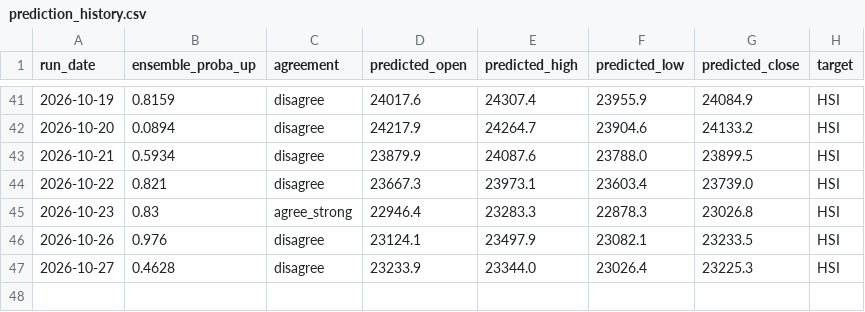
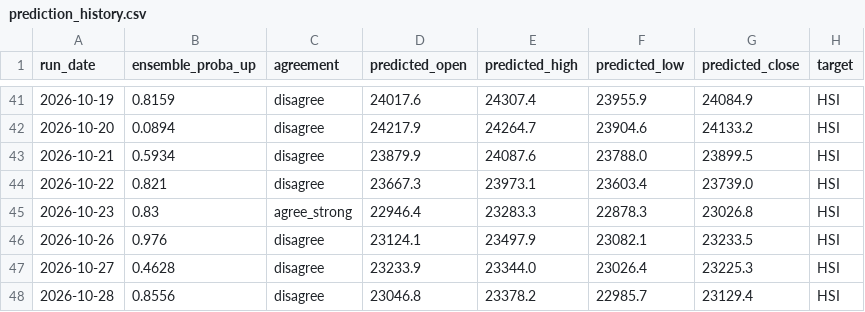
Before and after one commit to curvehen/HSI_v2, a CSV file: predictions/prediction_history.csv, drawn as a sheet; only a part is shown, gaps mark what is left out; the diff names each change by its address in the sheet, - before the commit and + after, or states it on an @@ line.

```diff
--- a/predictions/prediction_history.csv
+++ b/predictions/prediction_history.csv
+row 48: 2026-10-28 | 0.8556 | disagree | 23046.8 | 23378.2 | 22985.7 | 23129.4 | HSI
```
Also changed, not shown: 1 other file.
